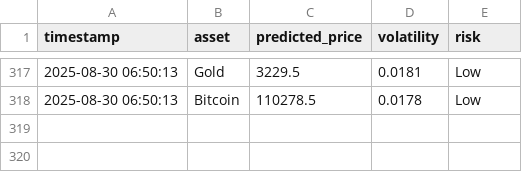
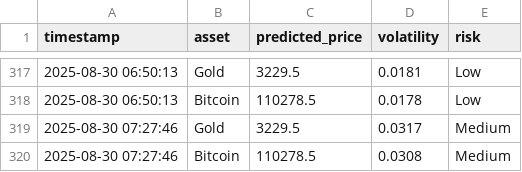
Before and after one commit to mehernsiri-cloud/gold-bitcoin-matrix, a CSV file: data/predictions_log.csv, drawn as a sheet; only a part is shown, gaps mark what is left out; the diff names each change by its address in the sheet, - before the commit and + after, or states it on an @@ line.

```diff
--- a/data/predictions_log.csv
+++ b/data/predictions_log.csv
+row 319: 2025-08-30 07:27:46 | Gold | 3229.5 | 0.0317 | Medium
+row 320: 2025-08-30 07:27:46 | Bitcoin | 110278.5 | 0.0308 | Medium
```
Also changed, not shown: data/actual_data.csv.
